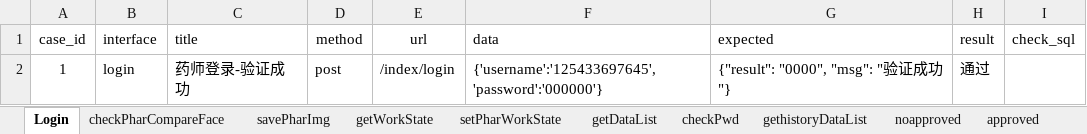
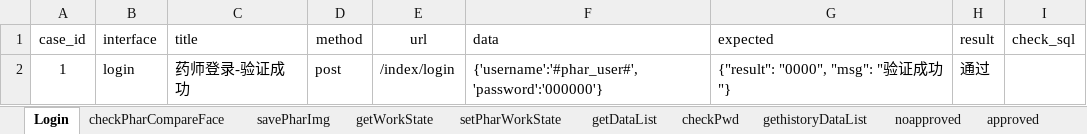
Before and after one commit to fls530/Romens_apitest, an Excel workbook: data/pharmacist.xlsx, sheet Login, drawn as a sheet; values as stored, in another font and other column widths than the file's, no borders; the diff names each change by its address in the sheet, - before the commit and + after, or states it on an @@ line.

```diff
--- a/data/pharmacist.xlsx (sheet Login)
+++ b/data/pharmacist.xlsx (sheet Login)
-F2 (data): {'username':'125433697645','password':'000000'}
+F2 (data): {'username':'#phar_user#','password':'000000'}
```
Also changed, not shown: sheet checkPharCompareFace, data/Administrator.xlsx, data/Interrogation.xlsx, 15 other files.
